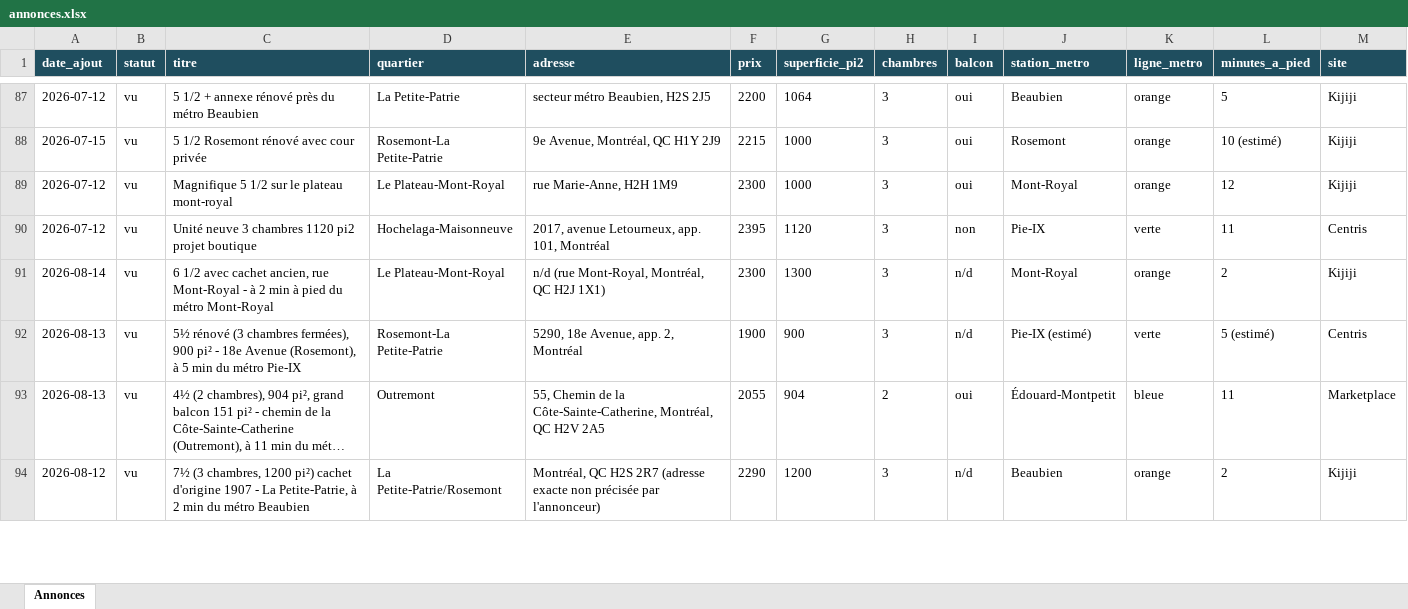
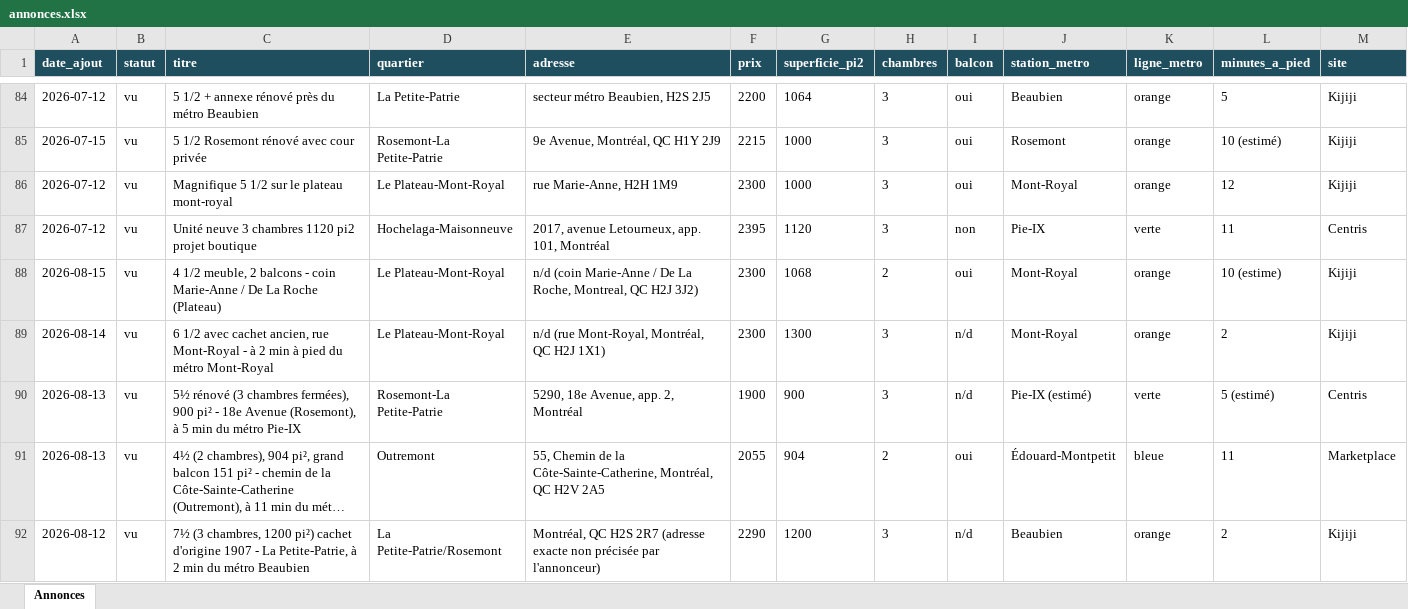
Before and after one commit to fclmnt/home-search, an Excel workbook: annonces.xlsx, sheet Annonces, drawn as a sheet; only a part is shown, gaps mark what is left out; long unchanged cells end in …; values as stored, in another font and other column widths than the file's, no borders; rows hold the shown columns only; the diff covers the shown part only; the diff names each change by its address in the sheet, - before the commit and + after, or states it on an @@ line.

Commit message:
Mise à jour des annonces — 2026-08-15 17:18

```diff
--- a/annonces.xlsx (sheet Annonces)
+++ b/annonces.xlsx (sheet Annonces)
+row 88: 2026-08-15 | vu | 4 1/2 meuble, 2 balcons - coin Marie-Anne / De La Roche (Plateau) | Le Plateau-Mont-Royal | n/d (coin Marie-Anne / De La Roche, Montreal, QC H2J 3J2) | 2300 | 1068 | 2 | oui | Mont-Royal | orange | 10 (estime) | Kijiji
```
Also changed, not shown: 3 added rows, 7 removed rows and 11 edited cells elsewhere in this sheet, 8 other files.
